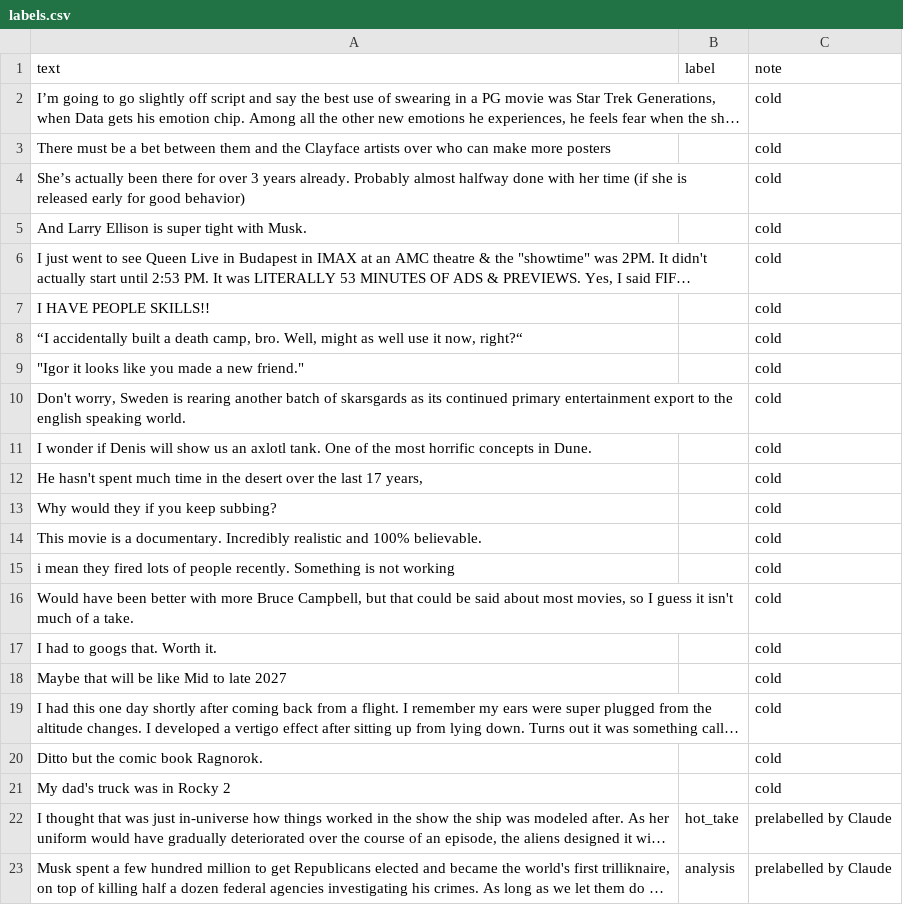
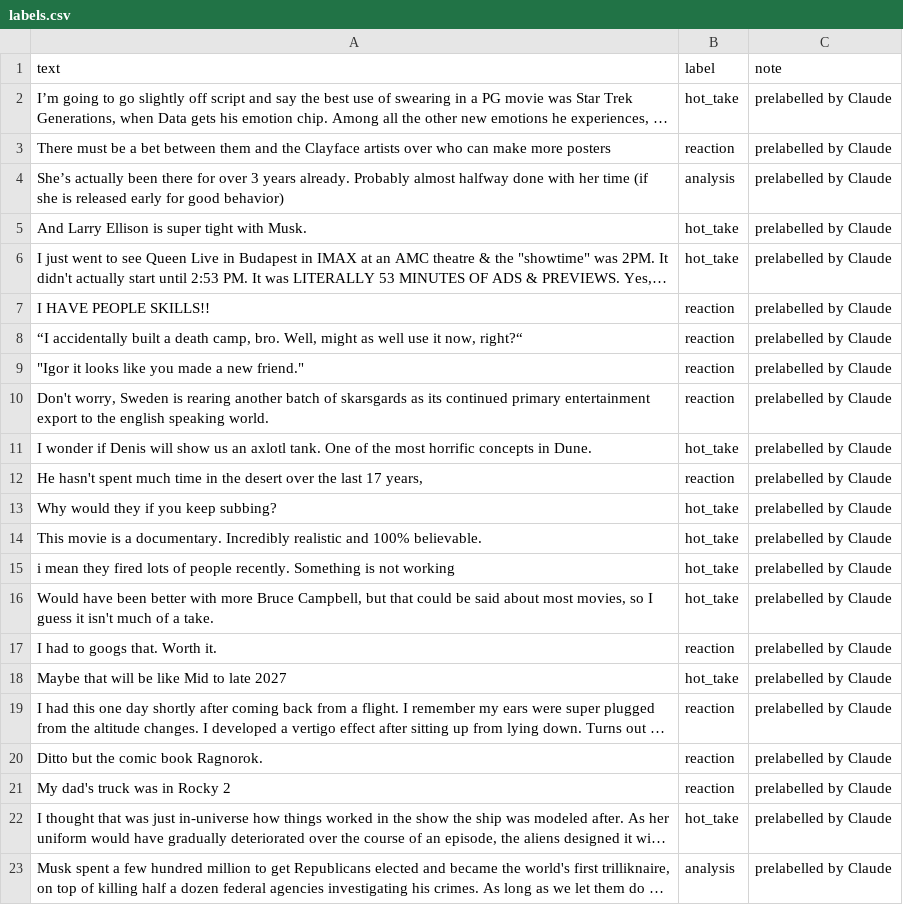
Before and after one commit to Qhelani01/Takemeter, a CSV file: labels.csv, drawn as a sheet; only a part is shown; long unchanged cells end in …; the diff names each change by its address in the sheet, - before the commit and + after, or states it on an @@ line.

```diff
--- a/labels.csv
+++ b/labels.csv
-B2 (label): (empty)
+B2 (label): hot_take
-C2:C21 (note): cold
+C2:C21 (note): prelabelled by Claude
-B3 (label): (empty)
+B3 (label): reaction
-B4 (label): (empty)
+B4 (label): analysis
-B5:B6 (label): (empty)
+B5:B6 (label): hot_take
-B7:B10 (label): (empty)
+B7:B10 (label): reaction
-B11 (label): (empty)
+B11 (label): hot_take
-B12 (label): (empty)
+B12 (label): reaction
-B13:B16 (label): (empty)
+B13:B16 (label): hot_take
-B17 (label): (empty)
+B17 (label): reaction
-B18 (label): (empty)
+B18 (label): hot_take
-B19:B21 (label): (empty)
+B19:B21 (label): reaction
```
Also changed, not shown: 1 other file.
